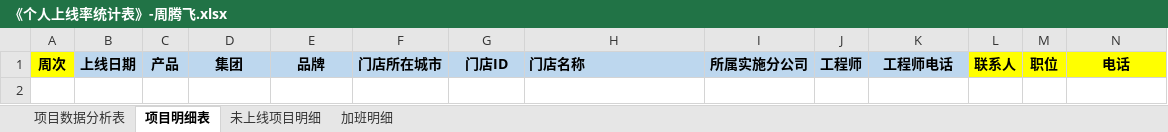
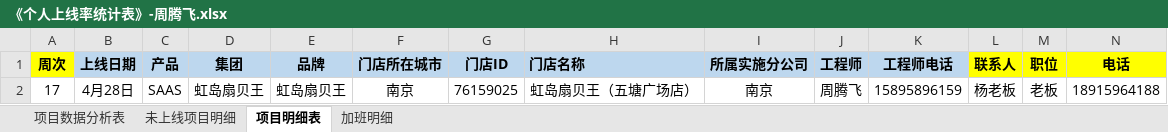
Before and after one commit to zhanglei601396810/NanJing, an Excel workbook: 周数据/《个人上线率统计表》-周腾飞.xlsx, sheet 项目明细表, drawn as a sheet; only a part is shown; values as stored, in another font and other column widths than the file's, no borders; rows hold the shown columns only; the diff names each change by its address in the sheet, - before the commit and + after, or states it on an @@ line.

```diff
--- a/周数据/《个人上线率统计表》-周腾飞.xlsx (sheet 项目明细表)
+++ b/周数据/《个人上线率统计表》-周腾飞.xlsx (sheet 项目明细表)
@@ sheet tab order changed: 项目数据分析表 | 未上线项目明细 | 项目明细表 | 加班明细 @@
+row 2: 17 | 4月28日 | SAAS | 虹岛扇贝王 | 虹岛扇贝王 | 南京 | 76159025 | 虹岛扇贝王（五塘广场店） | 南京 | 周腾飞 | 15895896159 | 杨老板 | 老板 | 18915964188
```
Also changed, not shown: sheet 项目数据分析表, sheet 未上线项目明细.
